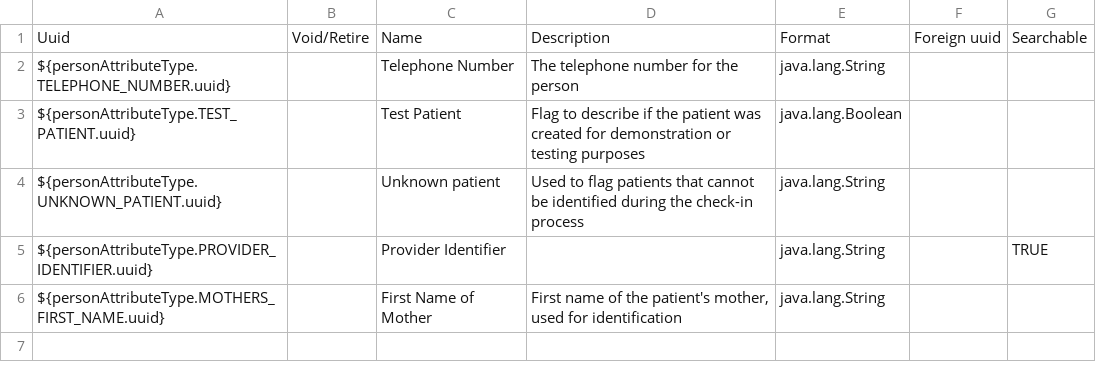
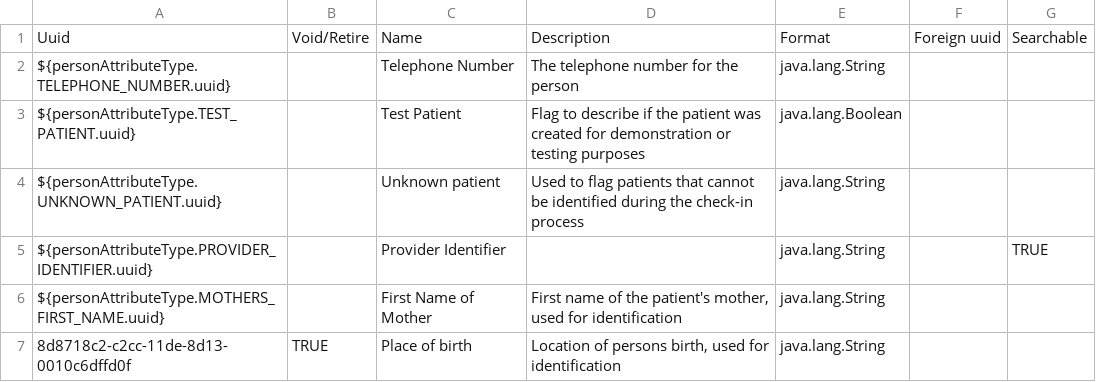
Before and after one commit to PIH/openmrs-config-pihemr, a CSV file: configuration/personattributetypes/personAttributeTypes.csv, drawn as a sheet; the diff names each change by its address in the sheet, - before the commit and + after, or states it on an @@ line.

Commit message:
UHM-5535: Ensure birthplace is retired

```diff
--- a/configuration/personattributetypes/personAttributeTypes.csv
+++ b/configuration/personattributetypes/personAttributeTypes.csv
+row 7: 8d8718c2-c2cc-11de-8d13-0010c6dffd0f | TRUE | Place of birth | Location of persons birth, used for identification | java.lang.String
```
